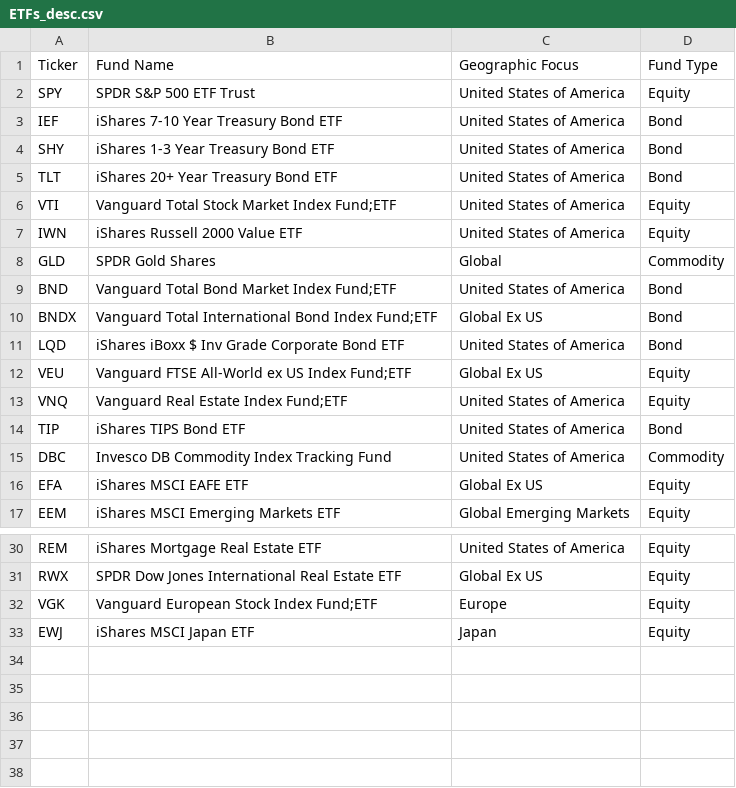
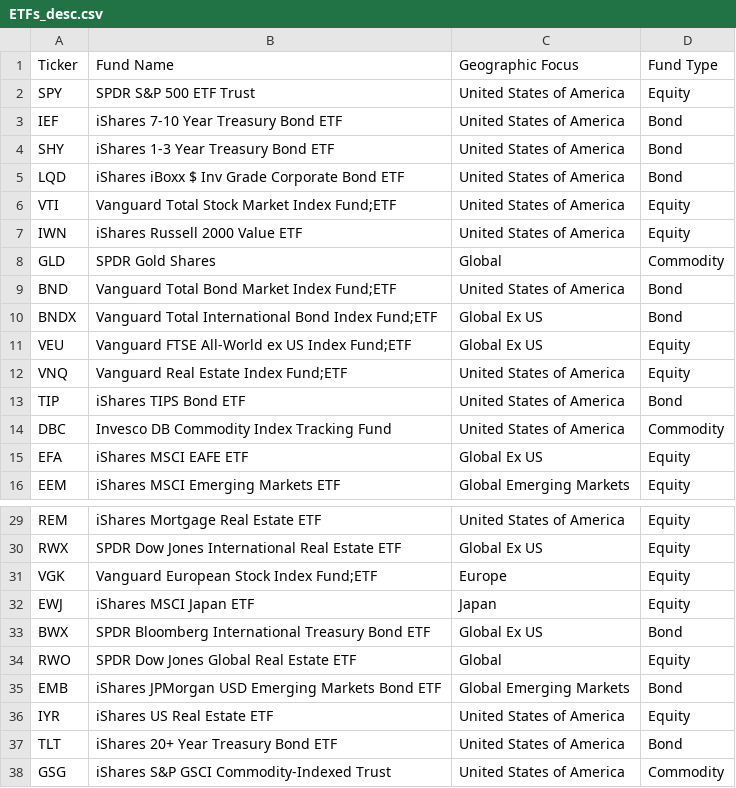
Before and after one commit to cran/AssetAllocation, a CSV file: inst/extdata/ETFs_desc.csv, drawn as a sheet; only a part is shown, gaps mark what is left out.

```diff
--- a/inst/extdata/ETFs_desc.csv
+++ b/inst/extdata/ETFs_desc.csv
@@ -4,3 +4,3 @@ IEF,iShares 7-10 Year Treasury Bond ETF,United States of America,Bond
 SHY,iShares 1-3 Year Treasury Bond ETF,United States of America,Bond
-TLT,iShares 20+ Year Treasury Bond ETF,United States of America,Bond
+LQD,iShares iBoxx $ Inv Grade Corporate Bond ETF,United States of America,Bond
 VTI,Vanguard Total Stock Market Index Fund;ETF,United States of America,Equity
@@ -10,3 +10,2 @@ BND,Vanguard Total Bond Market Index Fund;ETF,United States of America,Bond
 BNDX,Vanguard Total International Bond Index Fund;ETF,Global Ex US,Bond
-LQD,iShares iBoxx $ Inv Grade Corporate Bond ETF,United States of America,Bond
 VEU,Vanguard FTSE All-World ex US Index Fund;ETF,Global Ex US,Equity
@@ -33 +32,7 @@ VGK,Vanguard European Stock Index Fund;ETF,Europe,Equity
 EWJ,iShares MSCI Japan ETF,Japan,Equity
+BWX,SPDR Bloomberg International Treasury Bond ETF,Global Ex US,Bond
+RWO,SPDR Dow Jones Global Real Estate ETF,Global,Equity
+EMB,iShares JPMorgan USD Emerging Markets Bond ETF,Global Emerging Markets,Bond
+IYR,iShares US Real Estate ETF,United States of America,Equity
+TLT,iShares 20+ Year Treasury Bond ETF,United States of America,Bond
+GSG,iShares S&P GSCI Commodity-Indexed Trust,United States of America,Commodity
```
Also changed, not shown: 29 other files.
